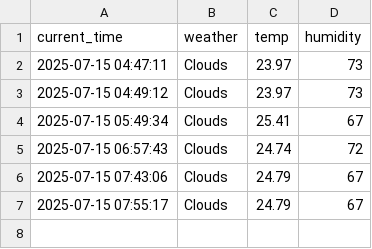
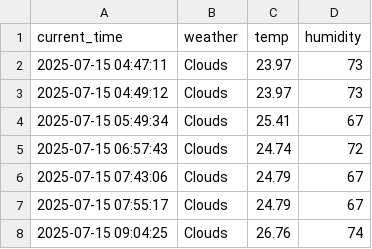
Before and after one commit to eustina45/seoul_weather_5m, a CSV file: seoul_weather.csv, drawn as a sheet; the diff names each change by its address in the sheet, - before the commit and + after, or states it on an @@ line.

```diff
--- a/seoul_weather.csv
+++ b/seoul_weather.csv
+row 8: 2025-07-15 09:04:25 | Clouds | 26.76 | 74
```
